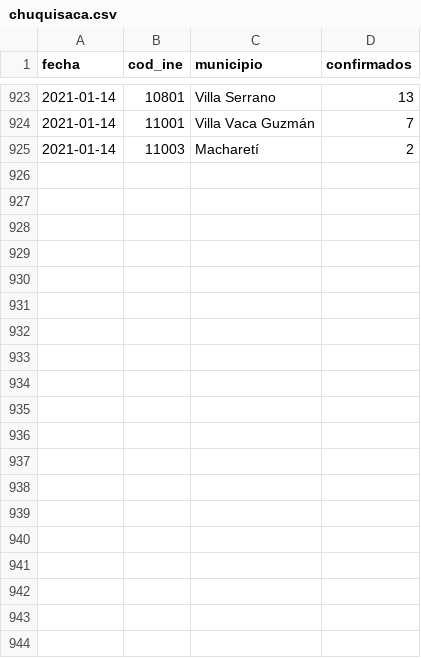
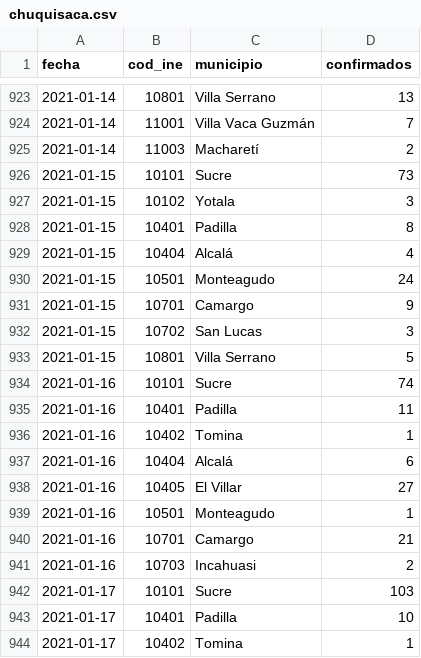
Before and after one commit to mauforonda/covid19bolivia-municipal, a CSV file: chuquisaca.csv, drawn as a sheet; only a part is shown, gaps mark what is left out; the diff covers the shown part only.

```diff
--- a/chuquisaca.csv
+++ b/chuquisaca.csv
@@ -925 +925,20 @@ fecha,cod_ine,municipio,confirmados
 2021-01-14,11003,Macharetí,2
+2021-01-15,10101,Sucre,73
+2021-01-15,10102,Yotala,3
+2021-01-15,10401,Padilla,8
+2021-01-15,10404,Alcalá,4
+2021-01-15,10501,Monteagudo,24
+2021-01-15,10701,Camargo,9
+2021-01-15,10702,San Lucas,3
+2021-01-15,10801,Villa Serrano,5
+2021-01-16,10101,Sucre,74
+2021-01-16,10401,Padilla,11
+2021-01-16,10402,Tomina,1
+2021-01-16,10404,Alcalá,6
+2021-01-16,10405,El Villar,27
+2021-01-16,10501,Monteagudo,1
+2021-01-16,10701,Camargo,21
+2021-01-16,10703,Incahuasi,2
+2021-01-17,10101,Sucre,103
+2021-01-17,10401,Padilla,10
+2021-01-17,10402,Tomina,1
```
Also changed, not shown: 9 added rows elsewhere in this file, cochabamba.csv, la_paz.csv, 6 other files.
